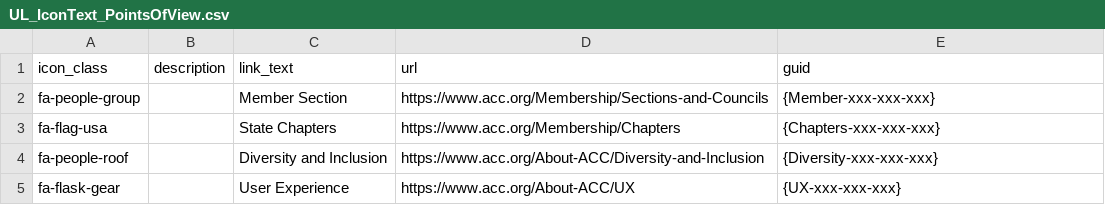
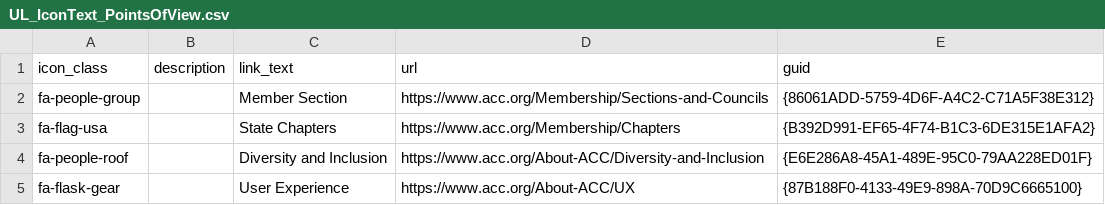
Before and after one commit to ACC-Style/PrototypingACCorg, a CSV file: _data/Blocks/About/UL_IconText_PointsOfView.csv, drawn as a sheet.

```diff
--- a/_data/Blocks/About/UL_IconText_PointsOfView.csv
+++ b/_data/Blocks/About/UL_IconText_PointsOfView.csv
@@ -1,5 +1,5 @@
 icon_class,description,link_text,url,guid,
-fa-people-group,,Member Section,"https://www.acc.org/Membership/Sections-and-Councils",{Member-xxx-xxx-xxx},
-fa-flag-usa,,State Chapters,https://www.acc.org/Membership/Chapters,{Chapters-xxx-xxx-xxx},
-fa-people-roof,,Diversity and Inclusion,https://www.acc.org/About-ACC/Diversity-and-Inclusion,{Diversity-xxx-xxx-xxx},
-fa-flask-gear,,User Experience,https://www.acc.org/About-ACC/UX,{UX-xxx-xxx-xxx},
+fa-people-group,,Member Section,"https://www.acc.org/Membership/Sections-and-Councils",{86061ADD-5759-4D6F-A4C2-C71A5F38E312},
+fa-flag-usa,,State Chapters,https://www.acc.org/Membership/Chapters,{B392D991-EF65-4F74-B1C3-6DE315E1AFA2},
+fa-people-roof,,Diversity and Inclusion,https://www.acc.org/About-ACC/Diversity-and-Inclusion,{E6E286A8-45A1-489E-95C0-79AA228ED01F},
+fa-flask-gear,,User Experience,https://www.acc.org/About-ACC/UX,{87B188F0-4133-49E9-898A-70D9C6665100},
```
Also changed, not shown: _data/Blocks/About/ButtonGroup_Community.csv, _data/Blocks/About/UL_IconText_Core.csv, 2 other files.
